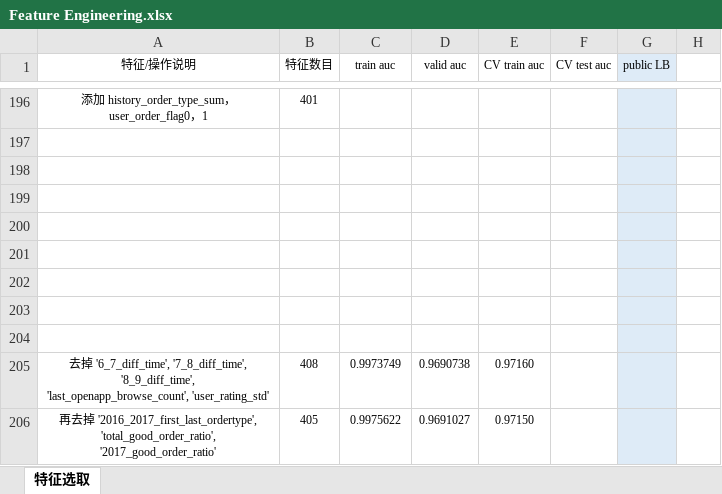
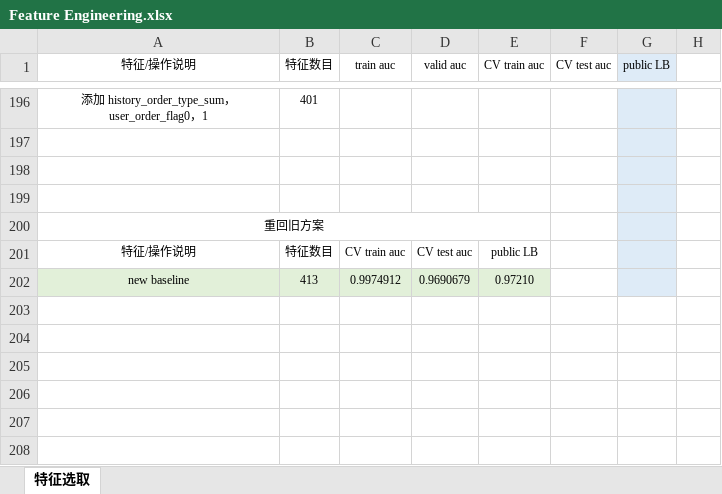
Before and after one commit to SunnyMarkLiu/datacastle_travel_services_predict-rank5, an Excel workbook: Feature Engineering.xlsx, sheet 特征选取, drawn as a sheet; only a part is shown, gaps mark what is left out; values as stored, in another font and other column widths than the file's, no borders; removed rows and columns are numbered as before the commit, all else as after; ↵ is a line break in a cell; the diff names each change by its address in the sheet, - before the commit and + after, or states it on an @@ line.

```diff
--- a/Feature Engineering.xlsx (sheet 特征选取)
+++ b/Feature Engineering.xlsx (sheet 特征选取)
-A200 (特征/操作说明): (empty)
+A200 (特征/操作说明): 重回旧方案
+A200:E200 merged
-row 201: (empty)
+row 201: 特征/操作说明 | 特征数目 | CV train auc | CV test auc | public LB
-row 202: (empty)
+row 202: new baseline | 413 | 0.9974912 | 0.9690679 | 0.97210
-A202:E202 fill: none
+A202:E202 fill: #E2F0D9
-row 203: (empty)
-row 204: (empty)
-row 205: 去掉 '6_7_diff_time', '7_8_diff_time', '8_9_diff_time', ↵ 'last_openapp_browse_count', 'user_rating_std' | 408 | 0.9973749 | 0.9690738 | 0.97160
-row 206: 再去掉 '2016_2017_first_last_ordertype', ↵ 'total_good_order_ratio', '2017_good_order_ratio' | 405 | 0.9975622 | 0.9691027 | 0.97150
```
Also changed, not shown: 1 other file.
